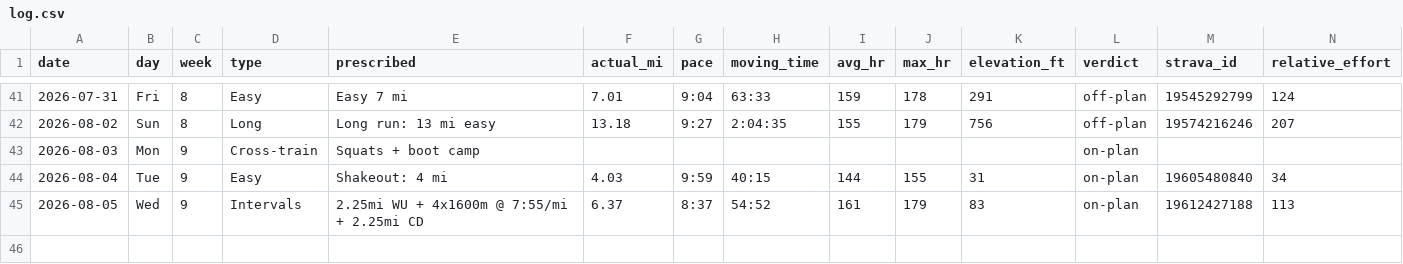
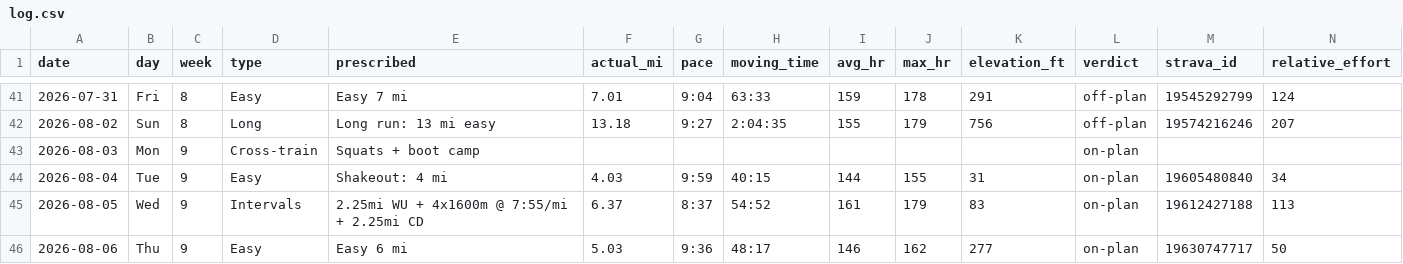
Before and after one commit to Jrichcrick/nyc-marathon-2026, a CSV file: data/log.csv, drawn as a sheet; only a part is shown, gaps mark what is left out; rows hold the shown columns only; the diff names each change by its address in the sheet, - before the commit and + after, or states it on an @@ line.

Commit message:
Log Thu Aug 6 easy run from Strava: ✅ 5.03 mi @ 9:36/mi, pace held in zone the day after intervals

```diff
--- a/data/log.csv
+++ b/data/log.csv
+row 46: 2026-08-06 | Thu | 9 | Easy | Easy 6 mi | 5.03 | 9:36 | 48:17 | 146 | 162 | 277 | on-plan | 19630747717 | 50
```
Also changed, not shown: 2 other files.
